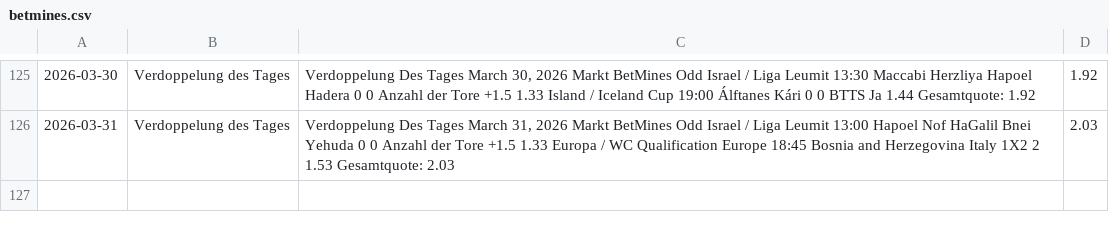
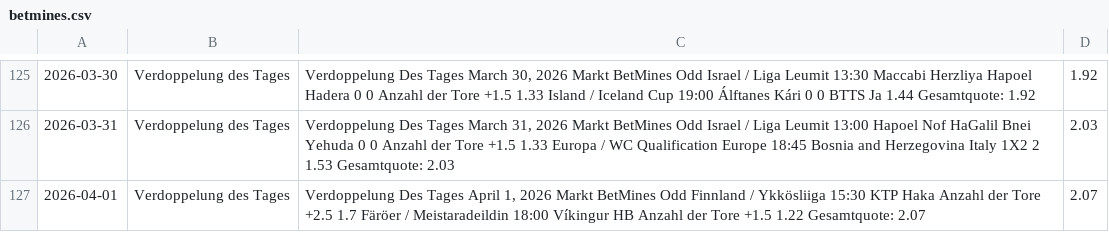
Before and after one commit to tim919646-lab/Scrap, a CSV file: betmines.csv, drawn as a sheet; only a part is shown, gaps mark what is left out; the diff names each change by its address in the sheet, - before the commit and + after, or states it on an @@ line.

Commit message:
BetMines Update: Wed Apr  1 08:17:55 UTC 2026

```diff
--- a/betmines.csv
+++ b/betmines.csv
+row 127: 2026-04-01 | Verdoppelung des Tages | Verdoppelung Des Tages April 1, 2026 Markt BetMines Odd Finnland / Ykkösliiga 15:30 KTP Haka Anzahl der Tore +2.5 1.7 Färöer / Meistaradeildin 18:00 Víkingur HB Anzahl der Tore +1.5 1.22 Gesamtquote: 2.07 | 2.07
```
